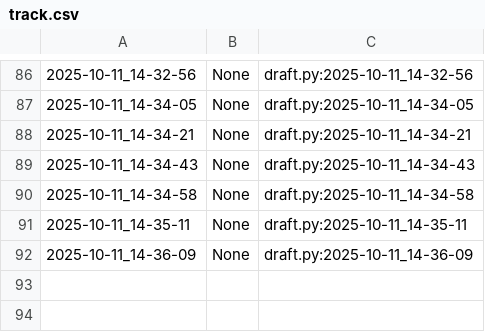
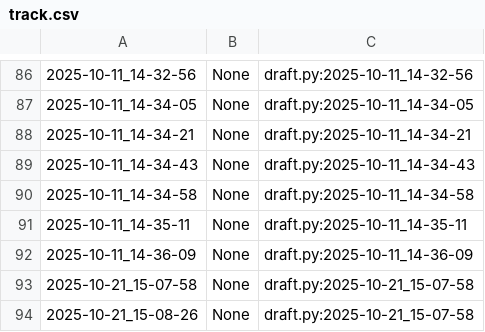
Before and after one commit to qxcode-course/poo-dd-cd-bloco-b-ElaineCosta7, a CSV file: myrep/.tko/track/poo@roupa/track.csv, drawn as a sheet; only a part is shown, gaps mark what is left out.

```diff
--- a/myrep/.tko/track/poo@roupa/track.csv
+++ b/myrep/.tko/track/poo@roupa/track.csv
@@ -92 +92,3 @@
 2025-10-11_14-36-09,None,draft.py:2025-10-11_14-36-09
+2025-10-21_15-07-58,None,draft.py:2025-10-21_15-07-58
+2025-10-21_15-08-26,None,draft.py:2025-10-21_15-07-58
```
Also changed, not shown: myrep/.tko/track/poo@motoca/track.csv, myrep/.tko/track/poo@relogio/track.csv, 8 other files.
